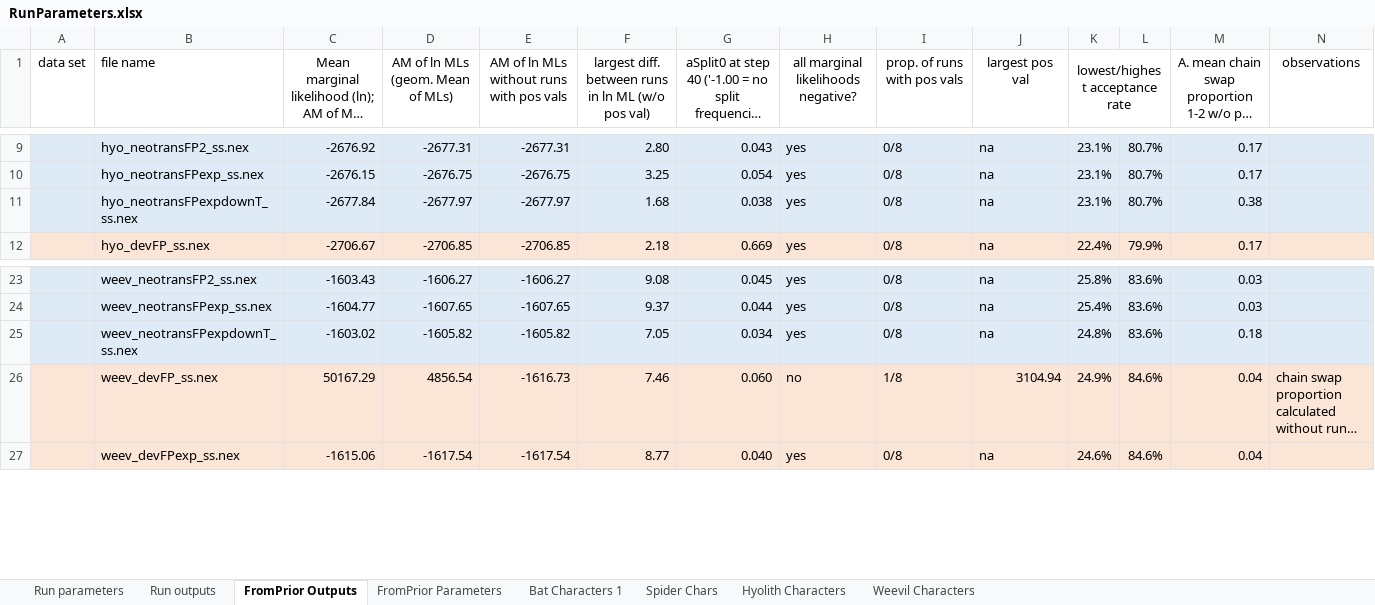
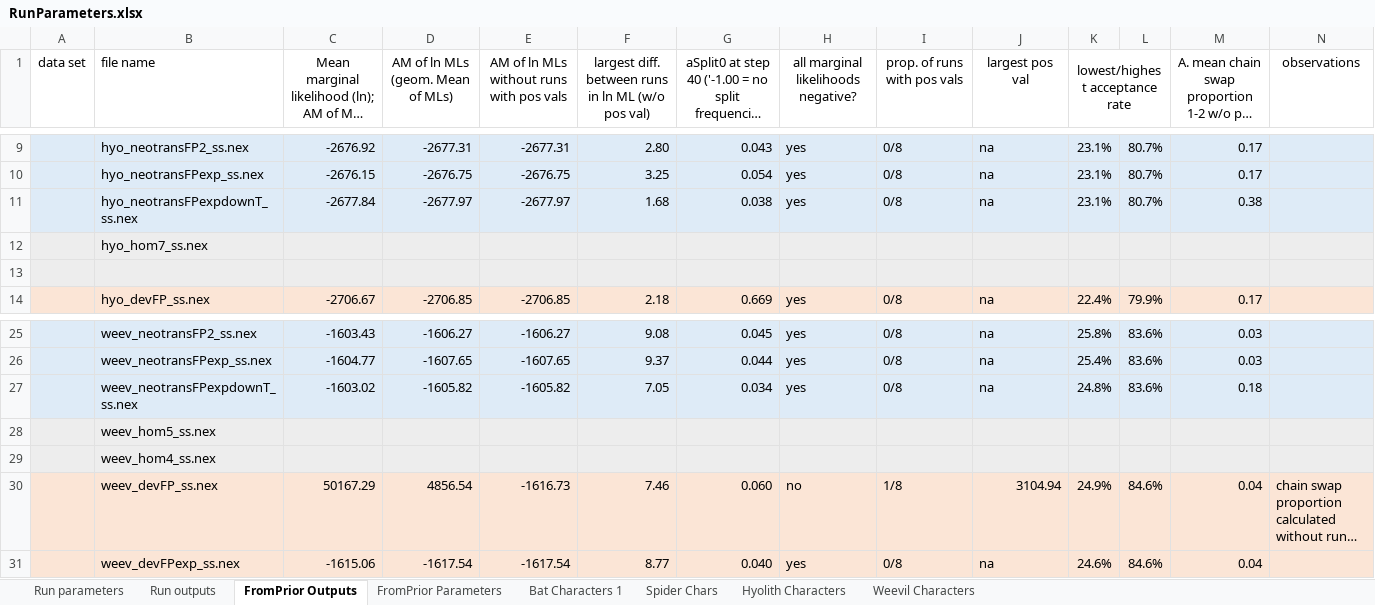
Before and after one commit to smf541/Partitioning_Strategies, an Excel workbook: RunParameters.xlsx, sheet FromPrior Outputs, drawn as a sheet; only a part is shown, gaps mark what is left out; long unchanged cells end in …; values as stored, in another font and other column widths than the file's, no borders; conditional formats not drawn; the diff names each change by its address in the sheet, - before the commit and + after, or states it on an @@ line.

```diff
--- a/RunParameters.xlsx (sheet FromPrior Outputs)
+++ b/RunParameters.xlsx (sheet FromPrior Outputs)
+row 12:  | hyo_hom7_ss.nex
+row 13: (empty)
+row 28:  | weev_hom5_ss.nex
+row 29:  | weev_hom4_ss.nex
```
Also changed, not shown: sheet FromPrior Parameters, sheet Weevil Characters, sheet Hyolith Characters, 11 other files.
